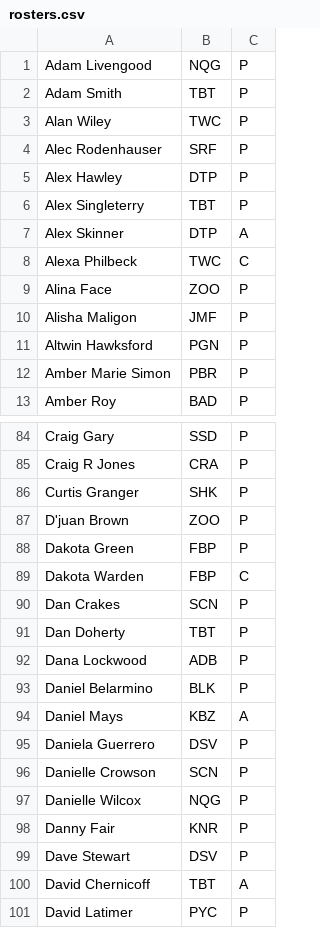
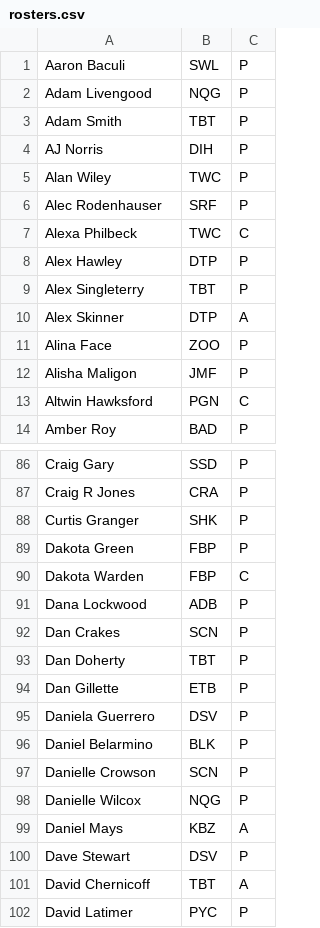
Before and after one commit to Invader-Zim/mnp-data-archive, a CSV file: season-24/rosters.csv, drawn as a sheet; only a part is shown, gaps mark what is left out; the diff covers the shown part only.

```diff
--- a/season-24/rosters.csv
+++ b/season-24/rosters.csv
@@ -1,5 +1,8 @@
+Aaron Baculi,SWL,P
 Adam Livengood,NQG,P
 Adam Smith,TBT,P
+AJ Norris,DIH,P
 Alan Wiley,TWC,P
 Alec Rodenhauser,SRF,P
+Alexa Philbeck,TWC,C
 Alex Hawley,DTP,P
@@ -7,7 +10,5 @@ Alex Singleterry,TBT,P
 Alex Skinner,DTP,A
-Alexa Philbeck,TWC,C
 Alina Face,ZOO,P
 Alisha Maligon,JMF,P
-Altwin Hawksford,PGN,P
-Amber Marie Simon,PBR,P
+Altwin Hawksford,PGN,C
 Amber Roy,BAD,P
@@ -86,14 +88,13 @@ Craig R Jones,CRA,P
 Curtis Granger,SHK,P
-D'juan Brown,ZOO,P
 Dakota Green,FBP,P
 Dakota Warden,FBP,C
+Dana Lockwood,ADB,P
 Dan Crakes,SCN,P
 Dan Doherty,TBT,P
-Dana Lockwood,ADB,P
+Dan Gillette,ETB,P
+Daniela Guerrero,DSV,P
 Daniel Belarmino,BLK,P
-Daniel Mays,KBZ,A
-Daniela Guerrero,DSV,P
 Danielle Crowson,SCN,P
 Danielle Wilcox,NQG,P
-Danny Fair,KNR,P
+Daniel Mays,KBZ,A
 Dave Stewart,DSV,P
```
Also changed, not shown: 6 added rows, 2 removed rows, 19 moved rows and 2 edited cells elsewhere in this file, season-24/matches.csv, 1 other file.
